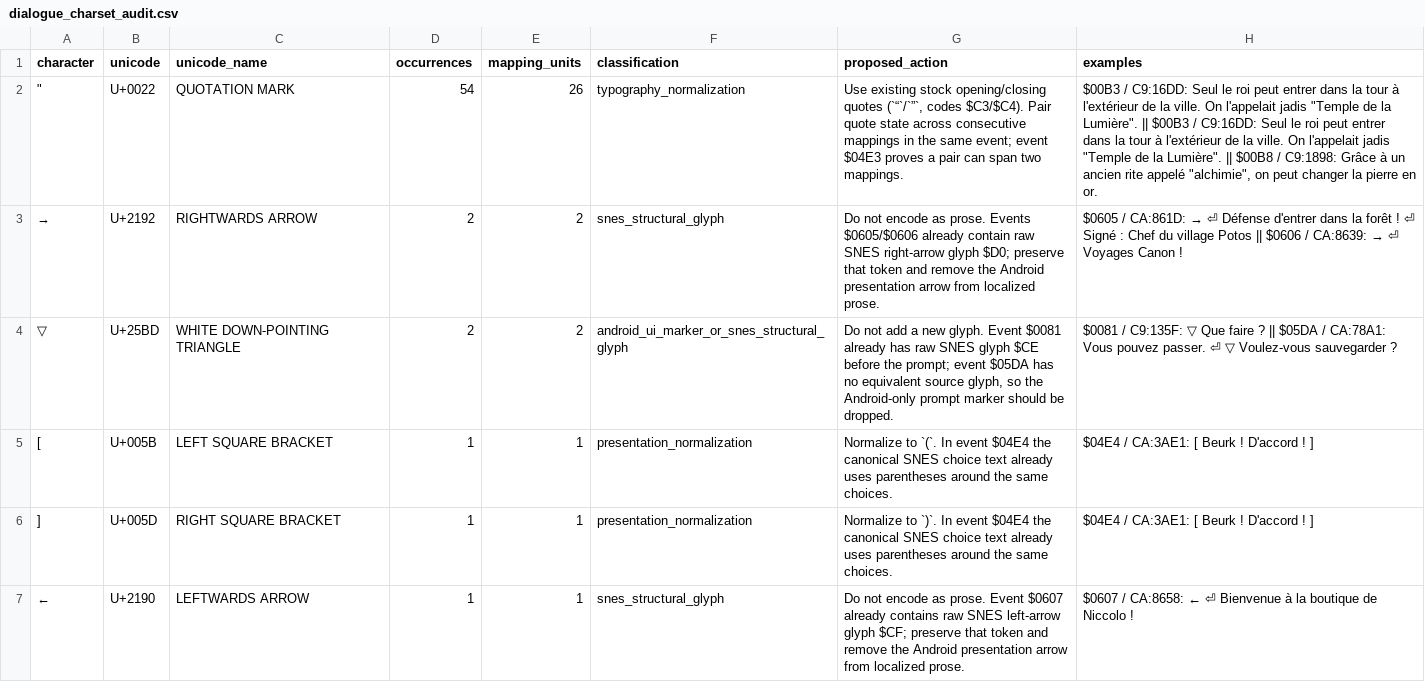
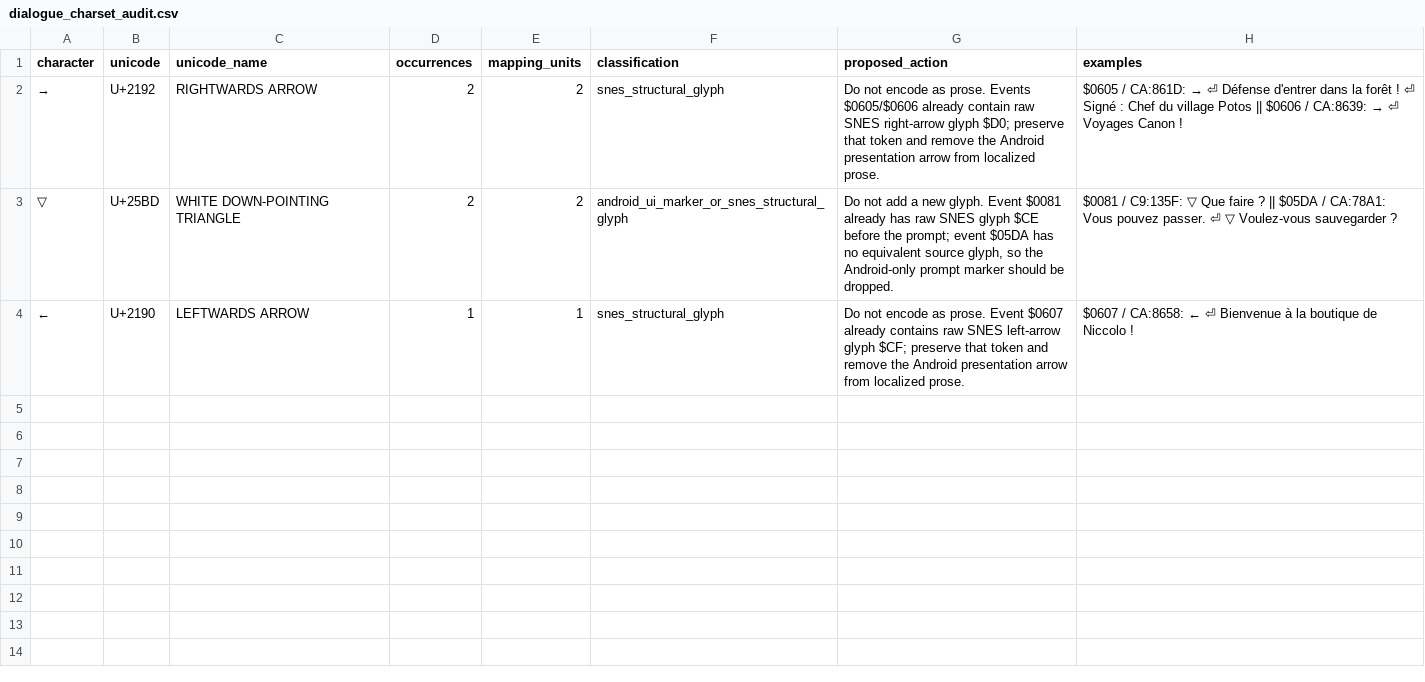
Before and after one commit to persuaded9041/som-french-translation-patchkit, a CSV file: mappings/android/dialogue_charset_audit.csv, drawn as a sheet; the diff names each change by its address in the sheet, - before the commit and + after, or states it on an @@ line.

Commit message:
add rules to dialog exportation

```diff
--- a/mappings/android/dialogue_charset_audit.csv
+++ b/mappings/android/dialogue_charset_audit.csv
-row 2: " | U+0022 | QUOTATION MARK | 54 | 26 | typography_normalization | Use existing stock opening/closing quotes (`“`/`”`, codes $C3/$C4). Pair quote state across consecutive mappings in the same event; event $04E3 proves a pair can span two mappings. | $00B3 / C9:16DD: Seul le roi peut entrer dans la tour à l'extérieur de la ville. On l'appelait jadis "Temple de la Lumière". || $00B3 / C9:16DD: Seul le roi peut entrer dans la tour à l'extérieur de la ville. On l'appelait jadis "Temple de la Lumière". || $00B8 / C9:1898: Grâce à un ancien rite appelé "alchimie", on peut changer la pierre en or.
-row 5: [ | U+005B | LEFT SQUARE BRACKET | 1 | 1 | presentation_normalization | Normalize to `(`. In event $04E4 the canonical SNES choice text already uses parentheses around the same choices. | $04E4 / CA:3AE1: [ Beurk ! D'accord ! ]
-row 6: ] | U+005D | RIGHT SQUARE BRACKET | 1 | 1 | presentation_normalization | Normalize to `)`. In event $04E4 the canonical SNES choice text already uses parentheses around the same choices. | $04E4 / CA:3AE1: [ Beurk ! D'accord ! ]
```
Also changed, not shown: 24 other files.
